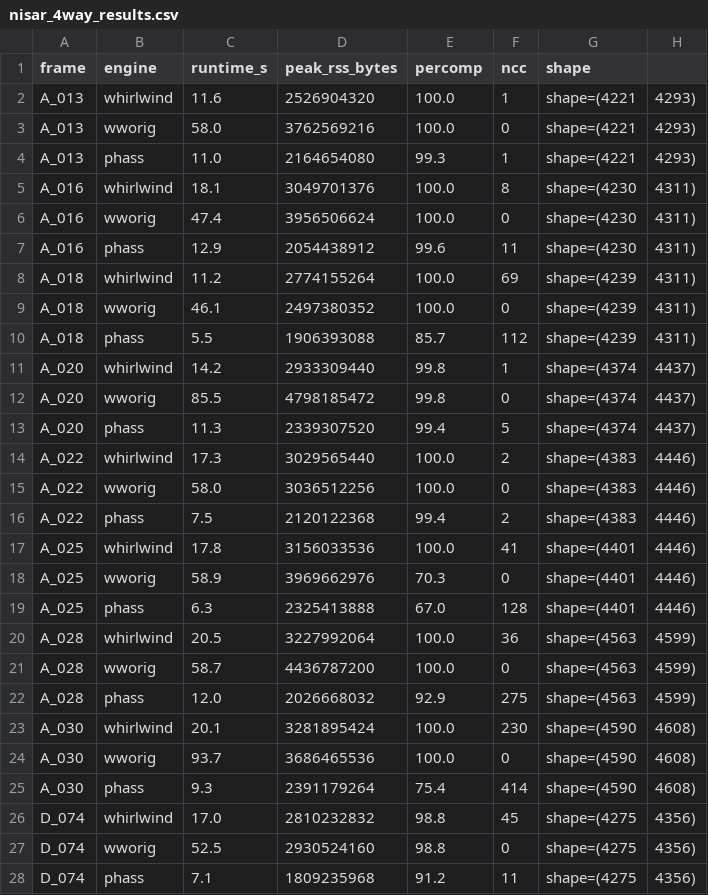
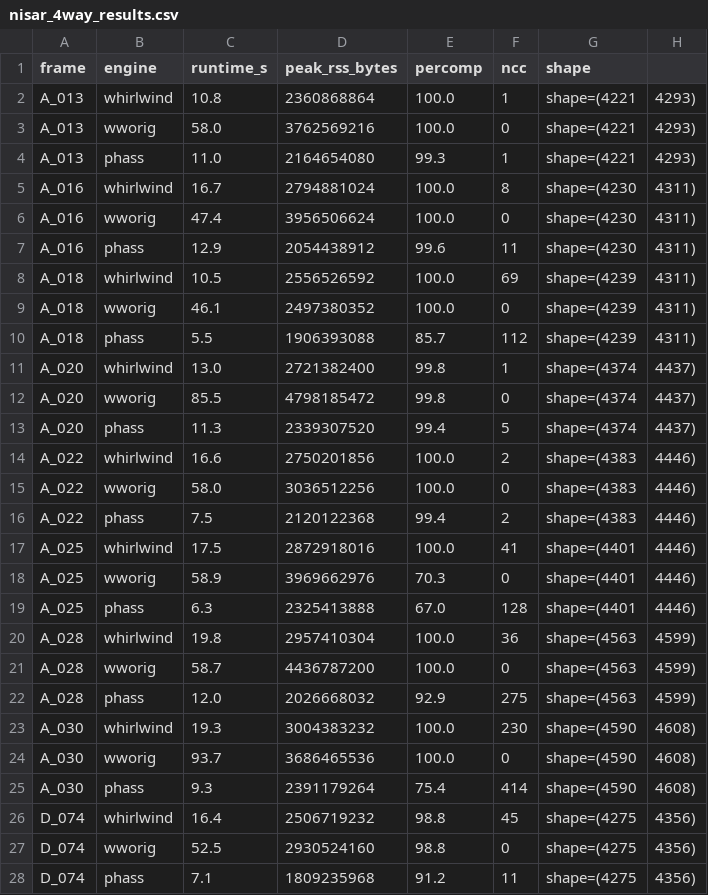
Before and after one commit to scottstanie/whirlwind-insar, a CSV file: docs/nisar_4way_results.csv, drawn as a sheet; only a part is shown; the diff covers the shown part only.

```diff
--- a/docs/nisar_4way_results.csv
+++ b/docs/nisar_4way_results.csv
@@ -1,27 +1,27 @@
 frame,engine,runtime_s,peak_rss_bytes,percomp,ncc,shape
-A_013,whirlwind,11.6,2526904320,100.0,1,shape=(4221,4293)
+A_013,whirlwind,10.8,2360868864,100.0,1,shape=(4221,4293)
 A_013,wworig,58.0,3762569216,100.0,0,shape=(4221,4293)
 A_013,phass,11.0,2164654080,99.3,1,shape=(4221,4293)
-A_016,whirlwind,18.1,3049701376,100.0,8,shape=(4230,4311)
+A_016,whirlwind,16.7,2794881024,100.0,8,shape=(4230,4311)
 A_016,wworig,47.4,3956506624,100.0,0,shape=(4230,4311)
 A_016,phass,12.9,2054438912,99.6,11,shape=(4230,4311)
-A_018,whirlwind,11.2,2774155264,100.0,69,shape=(4239,4311)
+A_018,whirlwind,10.5,2556526592,100.0,69,shape=(4239,4311)
 A_018,wworig,46.1,2497380352,100.0,0,shape=(4239,4311)
 A_018,phass,5.5,1906393088,85.7,112,shape=(4239,4311)
-A_020,whirlwind,14.2,2933309440,99.8,1,shape=(4374,4437)
+A_020,whirlwind,13.0,2721382400,99.8,1,shape=(4374,4437)
 A_020,wworig,85.5,4798185472,99.8,0,shape=(4374,4437)
 A_020,phass,11.3,2339307520,99.4,5,shape=(4374,4437)
-A_022,whirlwind,17.3,3029565440,100.0,2,shape=(4383,4446)
+A_022,whirlwind,16.6,2750201856,100.0,2,shape=(4383,4446)
 A_022,wworig,58.0,3036512256,100.0,0,shape=(4383,4446)
 A_022,phass,7.5,2120122368,99.4,2,shape=(4383,4446)
-A_025,whirlwind,17.8,3156033536,100.0,41,shape=(4401,4446)
+A_025,whirlwind,17.5,2872918016,100.0,41,shape=(4401,4446)
 A_025,wworig,58.9,3969662976,70.3,0,shape=(4401,4446)
 A_025,phass,6.3,2325413888,67.0,128,shape=(4401,4446)
-A_028,whirlwind,20.5,3227992064,100.0,36,shape=(4563,4599)
+A_028,whirlwind,19.8,2957410304,100.0,36,shape=(4563,4599)
 A_028,wworig,58.7,4436787200,100.0,0,shape=(4563,4599)
 A_028,phass,12.0,2026668032,92.9,275,shape=(4563,4599)
-A_030,whirlwind,20.1,3281895424,100.0,230,shape=(4590,4608)
+A_030,whirlwind,19.3,3004383232,100.0,230,shape=(4590,4608)
 A_030,wworig,93.7,3686465536,100.0,0,shape=(4590,4608)
 A_030,phass,9.3,2391179264,75.4,414,shape=(4590,4608)
-D_074,whirlwind,17.0,2810232832,98.8,45,shape=(4275,4356)
+D_074,whirlwind,16.4,2506719232,98.8,45,shape=(4275,4356)
 D_074,wworig,52.5,2930524160,98.8,0,shape=(4275,4356)
```
Also changed, not shown: 8 edited cells elsewhere in this file, 2 other files.
